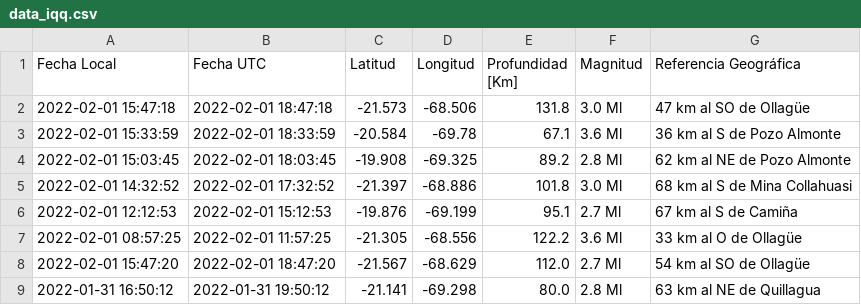
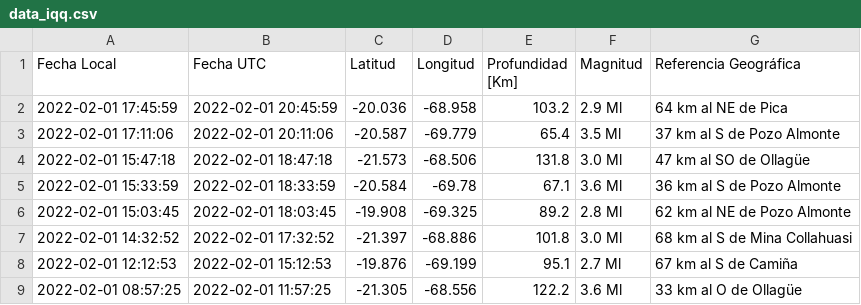
Before and after one commit to brunooviedo/sismosiquique, a CSV file: data_iqq.csv, drawn as a sheet; only a part is shown; the shorter side is filled out with more unchanged rows.

```diff
--- a/data_iqq.csv
+++ b/data_iqq.csv
@@ -1,2 +1,4 @@
 Fecha Local,Fecha UTC,Latitud,Longitud,Profundidad [Km],Magnitud,Referencia Geográfica
+2022-02-01 17:45:59,2022-02-01 20:45:59,-20.036,-68.958,103.2,2.9 Ml, 64 km al NE de Pica
+2022-02-01 17:11:06,2022-02-01 20:11:06,-20.587,-69.779,65.4,3.5 Ml, 37 km al S de Pozo Almonte
 2022-02-01 15:47:18,2022-02-01 18:47:18,-21.573,-68.506,131.8,3.0 Ml, 47 km al SO de Ollagüe
```
Also changed, not shown: data_iquique.csv, 2 other files.
